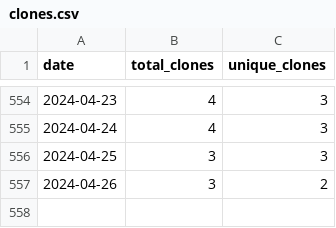
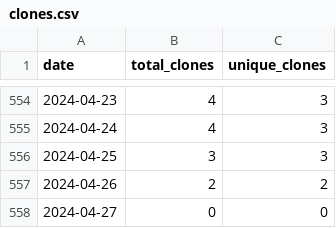
Before and after one commit to merrymitch/COMP3500, a CSV file: .traffic/clones.csv, drawn as a sheet; only a part is shown, gaps mark what is left out.

Commit message:
Updating repository traffic

```diff
--- a/.traffic/clones.csv
+++ b/.traffic/clones.csv
@@ -556,2 +556,3 @@ date,total_clones,unique_clones
 2024-04-25,3,3
-2024-04-26,3,2
+2024-04-26,2,2
+2024-04-27,0,0
```
Also changed, not shown: .traffic/views.csv, 3 other files.
